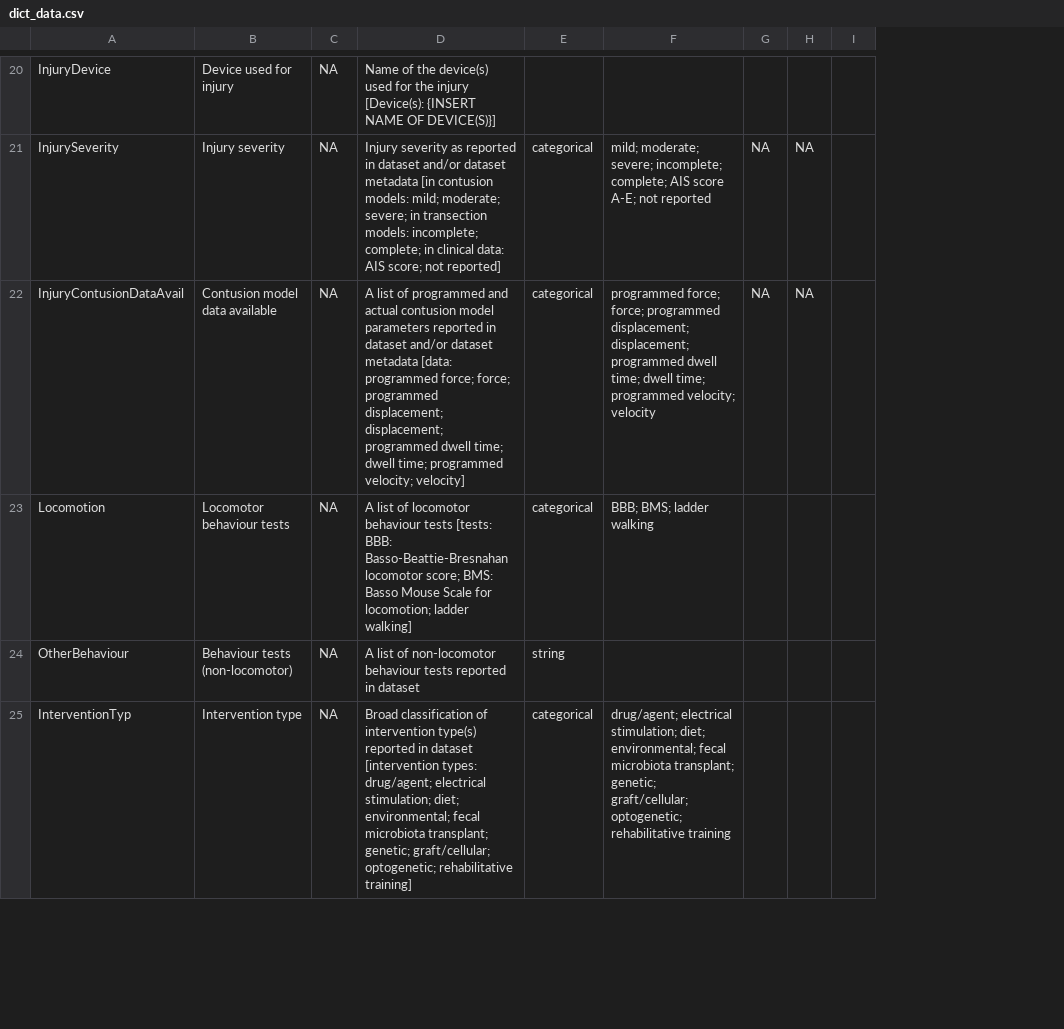
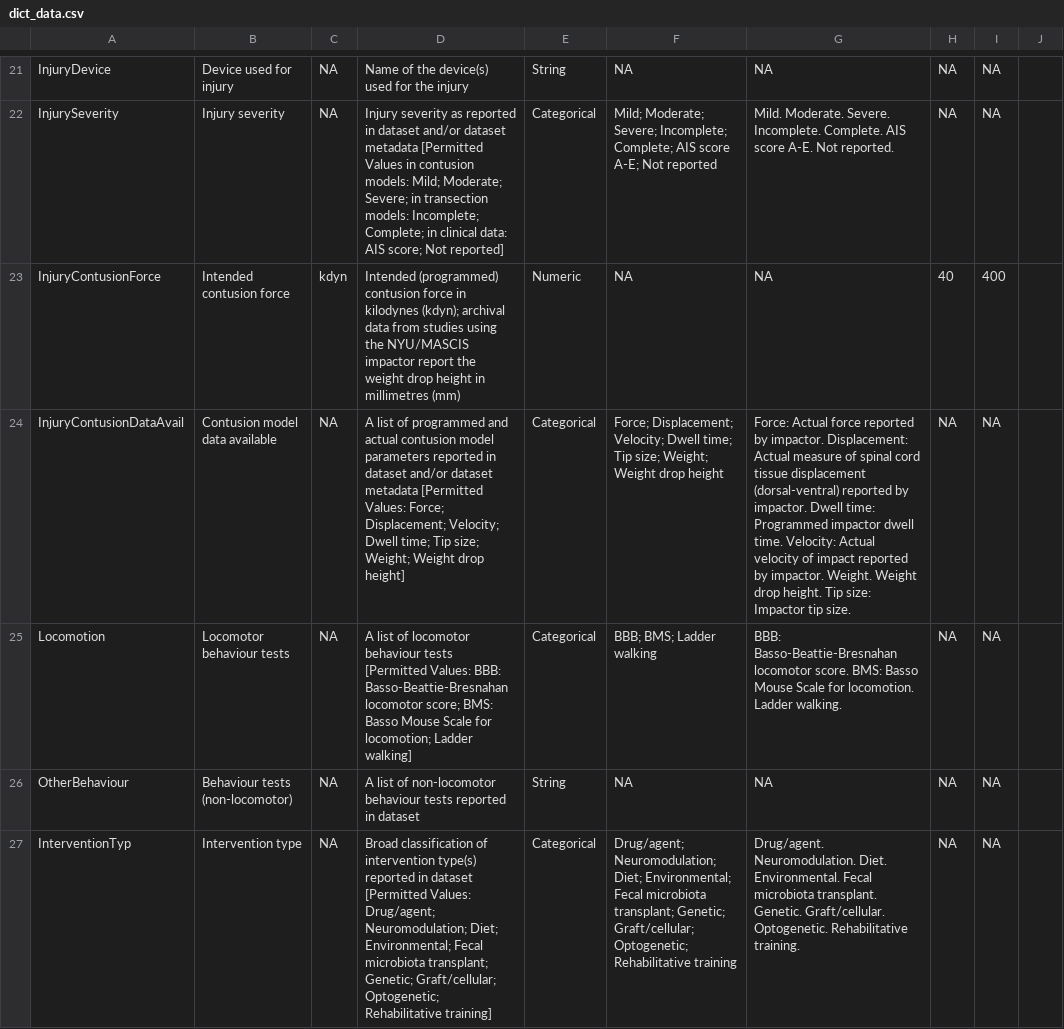
Before and after one commit to ATE-DRIVEN-lab/odc-sci-public-data, a CSV file: dict_data.csv, drawn as a sheet; only a part is shown, gaps mark what is left out; removed rows and columns are numbered as before the commit, all else as after; the diff covers the shown part only; the diff names each change by its address in the sheet, - before the commit and + after, or states it on an @@ line.

Commit message:
July 21 update to dict_data.csv

```diff
--- a/dict_data.csv
+++ b/dict_data.csv
-column E, rows 21-25: categorical | categorical | categorical | string | categorical
+column E, rows 21-22: String | Categorical; rows 24-27: Categorical | Categorical | String | Categorical
+column G, rows 21-22: NA | Mild. Moderate. Severe. Incomplete. Complete. AIS score A-E. Not reported.; rows 24-27: Force: Actual force reported by impactor. Displacement: Actual measure of spinal cord tissue displacement (dorsal-ventral) reported by impactor. Dwell time: Programmed impactor dwell time. Velocity: Actual velocity of impact reported by impactor. Weight. Weight drop height. Tip size: Impactor tip size. | BBB: Basso-Beattie-Bresnahan locomotor score. BMS: Basso Mouse Scale for locomotion. Ladder walking. | NA | Drug/agent. Neuromodulation. Diet. Environmental. Fecal microbiota transplant. Genetic. Graft/cellular. Optogenetic. Rehabilitative training.
-column I, empty
+column J, empty
-D21: …the injury [Device(s): {INSERT NAME OF DEVICE(S)}]
+D21: …the injury
-F21: (empty)
+F21: NA
-H21: (empty)
+H21: NA
-I21: (empty)
+I21: NA
-D22: …dataset metadata [in contusion models: mild; moderate; severe; in transection models: incomplete; complete; in clinical data: AIS score; not reported]
+D22: …dataset metadata [Permitted Values in contusion models: Mild; Moderate; Severe; in transection models: Incomplete; Complete; in clinical data: AIS score; Not reported]
-F22: mild; moderate; severe; incomplete; complete; AIS score A-E; not reported
+F22: Mild; Moderate; Severe; Incomplete; Complete; AIS score A-E; Not reported
+row 23: InjuryContusionForce | Intended contusion force | kdyn | Intended (programmed) contusion force in kilodynes (kdyn); archival data from studies using the NYU/MASCIS impactor report the weight drop height in millimetres (mm) | Numeric | NA | NA | 40 | 400
-D24: …dataset metadata [data: programmed force; force; programmed displacement; displacement; programmed dwell time; dwell time; programmed velocity; velocity]
+D24: …dataset metadata [Permitted Values: Force; Displacement; Velocity; Dwell time; Tip size; Weight; Weight drop height]
-F24: programmed force; force; programmed displacement; displacement; programmed dwell time; dwell time; programmed velocity; velocity
+F24: Force; Displacement; Velocity; Dwell time; Tip size; Weight; Weight drop height
-D25: …behaviour tests [tests: BBB: Basso-Beattie-Bresnahan locomotor score; BMS: Basso Mouse Scale for locomotion; ladder walking]
+D25: …behaviour tests [Permitted Values: BBB: Basso-Beattie-Bresnahan locomotor score; BMS: Basso Mouse Scale for locomotion; Ladder walking]
-F25: BBB; BMS; ladder walking
+F25: BBB; BMS; Ladder walking
-H25:H27: (empty)
+H25:H27: NA
-I25:I27: (empty)
+I25:I27: NA
-F26: (empty)
+F26: NA
-D27: …in dataset [intervention types: drug/agent; electrical stimulation; diet; environmental; fecal microbiota transplant; genetic; graft/cellular; optogenetic; rehabilitative training]
+D27: …in dataset [Permitted Values: Drug/agent; Neuromodulation; Diet; Environmental; Fecal microbiota transplant; Genetic; Graft/cellular; Optogenetic; Rehabilitative training]
-F27: drug/agent; electrical stimulation; diet; environmental; fecal microbiota transplant; genetic; graft/cellular; optogenetic; rehabilitative training
+F27: Drug/agent; Neuromodulation; Diet; Environmental; Fecal microbiota transplant; Genetic; Graft/cellular; Optogenetic; Rehabilitative training
```
Also changed, not shown: 3 added rows and 55 edited cells elsewhere in this file.
